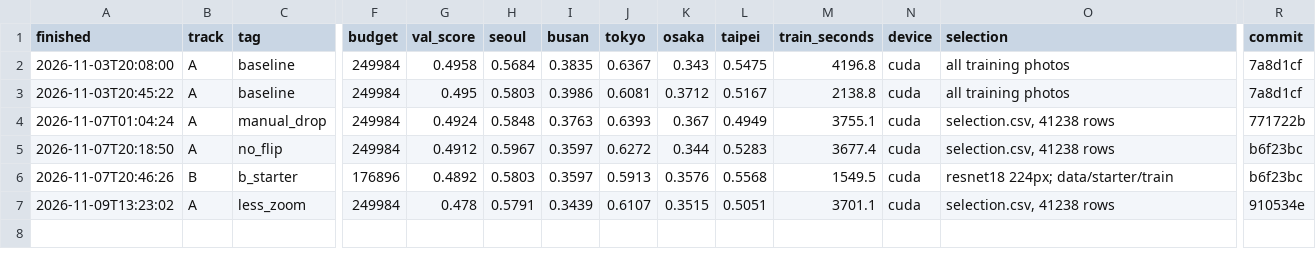
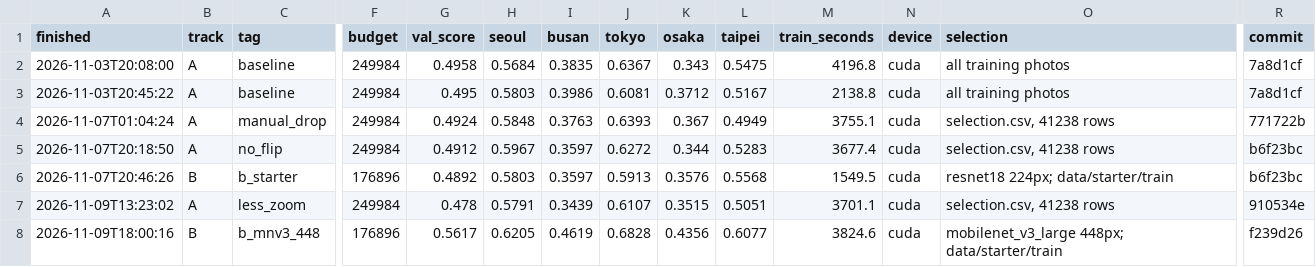
Before and after one commit to geelsnordin-bot/mas1004-assignment2, a CSV file: experiments.csv, drawn as a sheet; only a part is shown, gaps mark what is left out; rows hold the shown columns only; the diff names each change by its address in the sheet, - before the commit and + after, or states it on an @@ line.

```diff
--- a/experiments.csv
+++ b/experiments.csv
+row 8: 2026-11-09T18:00:16 | B | b_mnv3_448 | 176896 | 0.5617 | 0.6205 | 0.4619 | 0.6828 | 0.4356 | 0.6077 | 3824.6 | cuda | mobilenet_v3_large 448px; data/starter/train | f239d26
```
